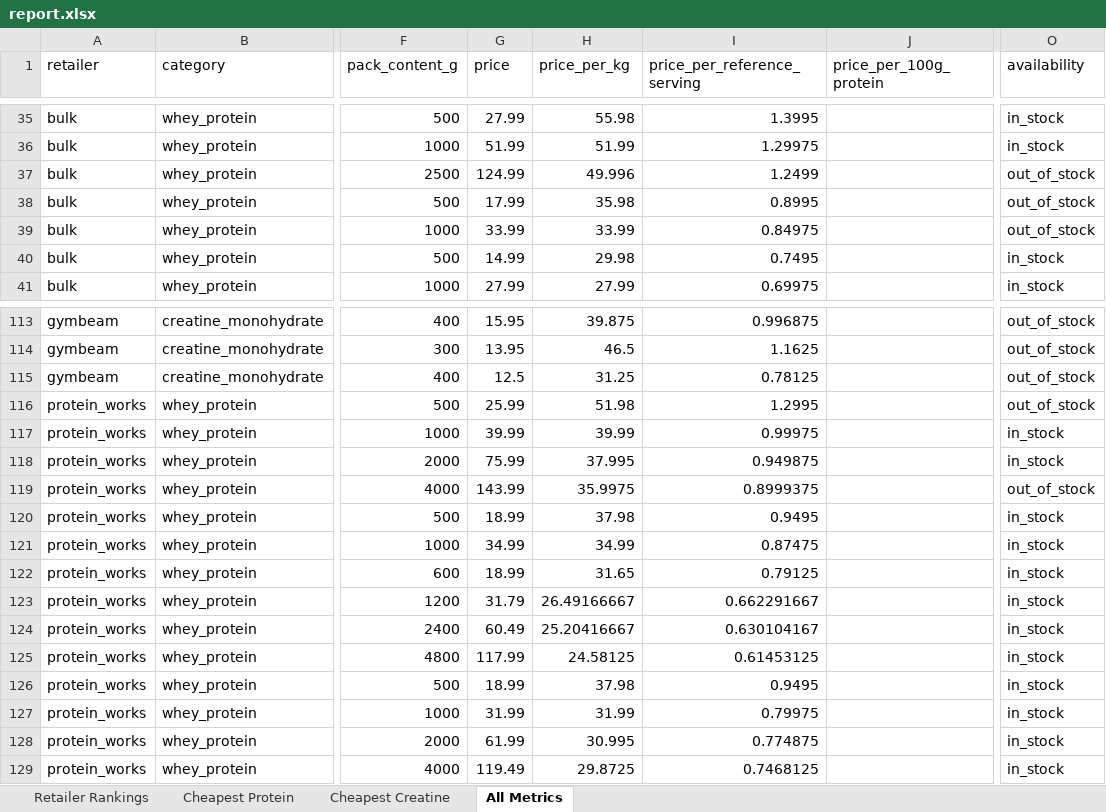
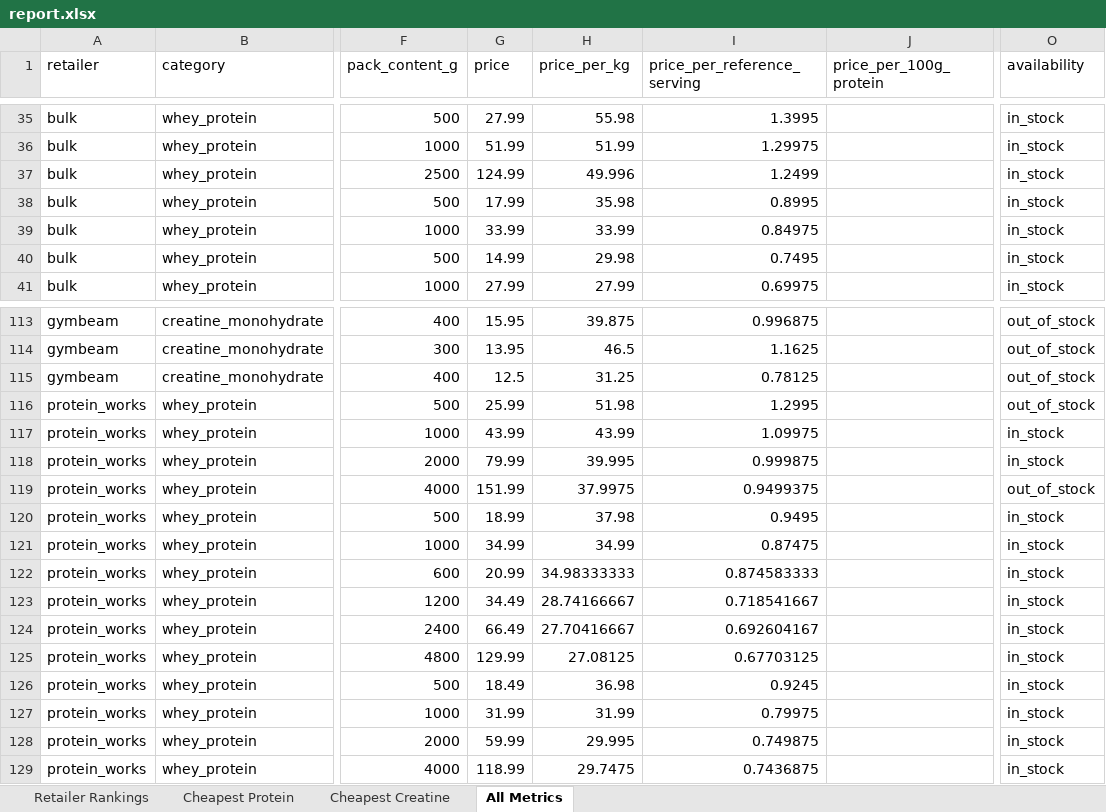
Before and after one commit to ToxicMinds/Web-Scr, an Excel workbook: artifacts/reports/report.xlsx, sheet All Metrics, drawn as a sheet; only a part is shown, gaps mark what is left out; values as stored, in another font and other column widths than the file's, no borders; the diff covers the shown part only; the diff names each change by its address in the sheet, - before the commit and + after, or states it on an @@ line.

Commit message:
chore(reports): nightly refresh 2026-11-24

```diff
--- a/artifacts/reports/report.xlsx (sheet All Metrics)
+++ b/artifacts/reports/report.xlsx (sheet All Metrics)
-O37:O39 (availability): out_of_stock
+O37:O39 (availability): in_stock
-G117 (price): 39.99
+G117 (price): 43.99
-H117 (price_per_kg): 39.99
+H117 (price_per_kg): 43.99
-I117 (price_per_reference_serving): 0.99975
+I117 (price_per_reference_serving): 1.09975
-G118 (price): 75.99
+G118 (price): 79.99
-H118 (price_per_kg): 37.995
+H118 (price_per_kg): 39.995
-I118 (price_per_reference_serving): 0.949875
+I118 (price_per_reference_serving): 0.999875
-G119 (price): 143.99
+G119 (price): 151.99
-H119 (price_per_kg): 35.9975
+H119 (price_per_kg): 37.9975
-I119 (price_per_reference_serving): 0.8999375
+I119 (price_per_reference_serving): 0.9499375
-G122 (price): 18.99
+G122 (price): 20.99
-H122 (price_per_kg): 31.65
+H122 (price_per_kg): 34.98333333
-I122 (price_per_reference_serving): 0.79125
+I122 (price_per_reference_serving): 0.874583333
-G123 (price): 31.79
+G123 (price): 34.49
-H123 (price_per_kg): 26.49166667
+H123 (price_per_kg): 28.74166667
-I123 (price_per_reference_serving): 0.662291667
+I123 (price_per_reference_serving): 0.718541667
-G124 (price): 60.49
+G124 (price): 66.49
-H124 (price_per_kg): 25.20416667
+H124 (price_per_kg): 27.70416667
-I124 (price_per_reference_serving): 0.630104167
+I124 (price_per_reference_serving): 0.692604167
-G125 (price): 117.99
+G125 (price): 129.99
-H125 (price_per_kg): 24.58125
+H125 (price_per_kg): 27.08125
-I125 (price_per_reference_serving): 0.61453125
+I125 (price_per_reference_serving): 0.67703125
-G126 (price): 18.99
+G126 (price): 18.49
-H126 (price_per_kg): 37.98
+H126 (price_per_kg): 36.98
-I126 (price_per_reference_serving): 0.9495
+I126 (price_per_reference_serving): 0.9245
-G128 (price): 61.99
+G128 (price): 59.99
-H128 (price_per_kg): 30.995
+H128 (price_per_kg): 29.995
-I128 (price_per_reference_serving): 0.774875
+I128 (price_per_reference_serving): 0.749875
-G129 (price): 119.49
+G129 (price): 118.99
-H129 (price_per_kg): 29.8725
+H129 (price_per_kg): 29.7475
-I129 (price_per_reference_serving): 0.7468125
+I129 (price_per_reference_serving): 0.7436875
```
Also changed, not shown: 3 moved rows and 28 edited cells elsewhere in this sheet, web/public/reports/report.xlsx, 9 other files.
